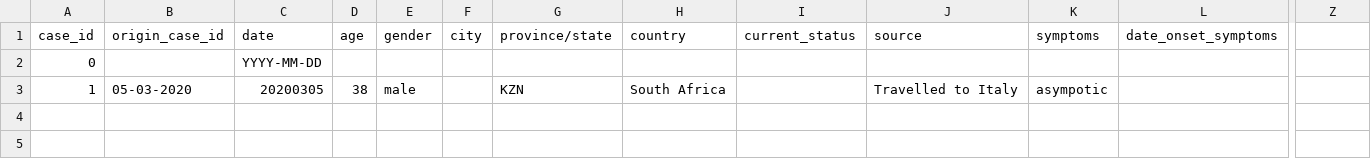
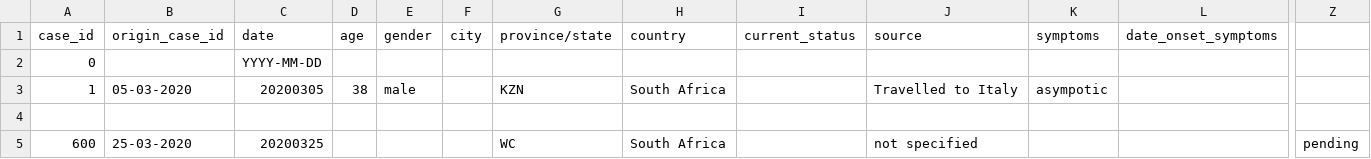
Before and after one commit to oniemtie/covid19africa, a CSV file: data/line-list-southafrica.csv, drawn as a sheet; only a part is shown, gaps mark what is left out; rows hold the shown columns only; the diff names each change by its address in the sheet, - before the commit and + after, or states it on an @@ line.

Commit message:
Update line-list-southafrica.csv

```diff
--- a/data/line-list-southafrica.csv
+++ b/data/line-list-southafrica.csv
+row 4: (empty)
+row 5: 600 | 25-03-2020 | 20200325 |  |  |  | WC | South Africa |  | not specified |  |  | pending
```
